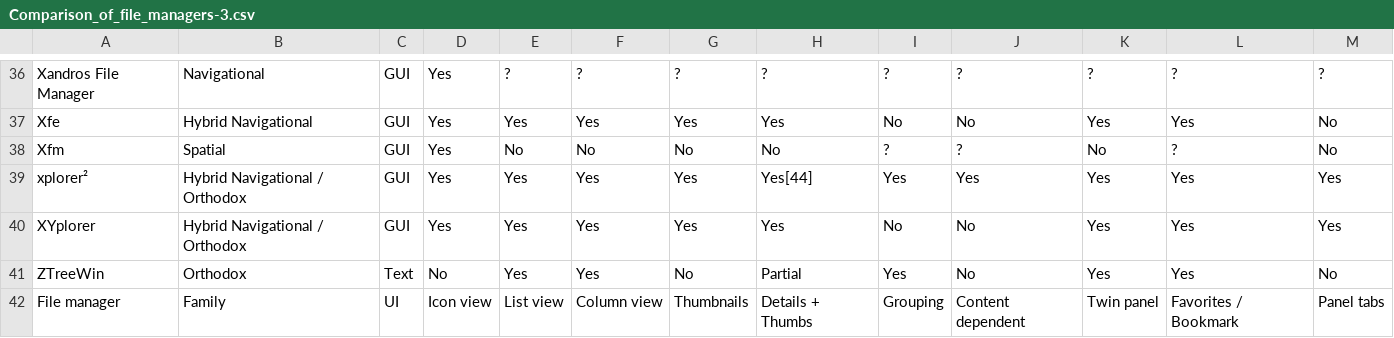
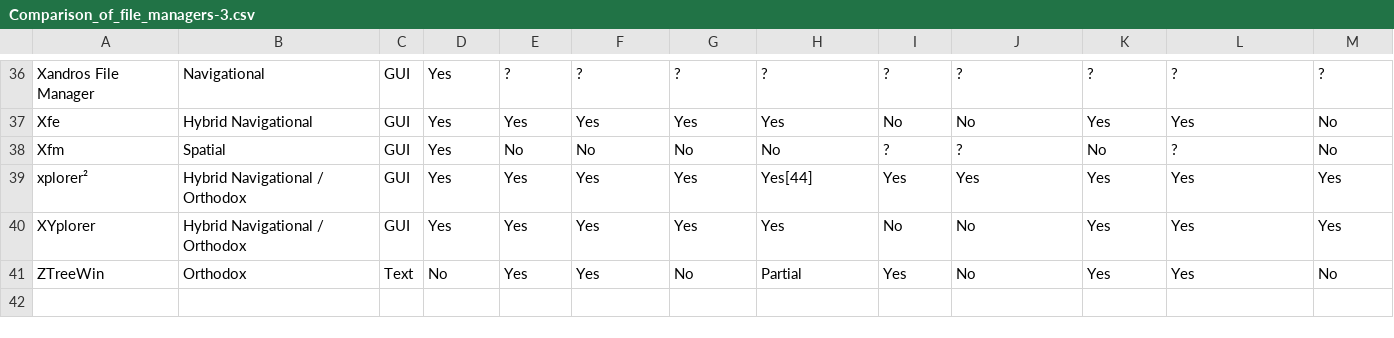
Before and after one commit to FaSalv/wikipediamatrix-bench, a CSV file: wikimatrix/output/html/Comparison_of_file_managers-3.csv, drawn as a sheet; only a part is shown, gaps mark what is left out; the diff names each change by its address in the sheet, - before the commit and + after, or states it on an @@ line.

```diff
--- a/wikimatrix/output/html/Comparison_of_file_managers-3.csv
+++ b/wikimatrix/output/html/Comparison_of_file_managers-3.csv
-row 42: File manager | Family | UI | Icon view | List view | Column view | Thumbnails | Details + Thumbs | Grouping | Content dependent | Twin panel | Favorites / Bookmark | Panel tabs
```
Also changed, not shown: wikimatrix/output/html/Comparison_of_file_managers-2.csv, wikimatrix/output/html/Comparison_of_file_managers-5.csv, 11 other files.
